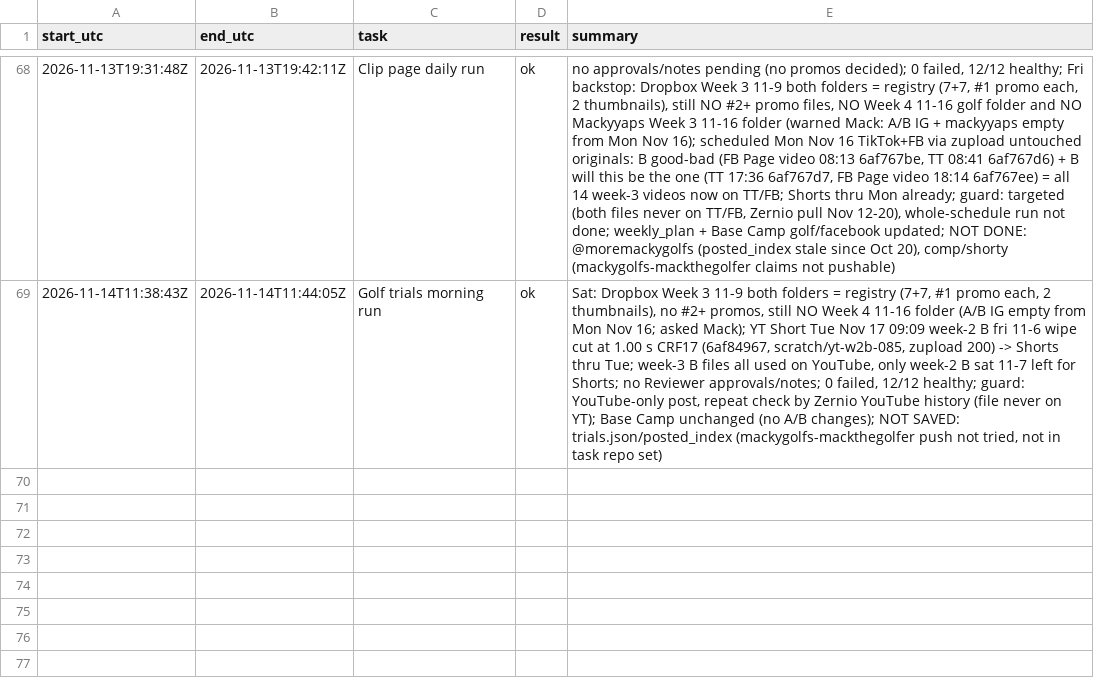
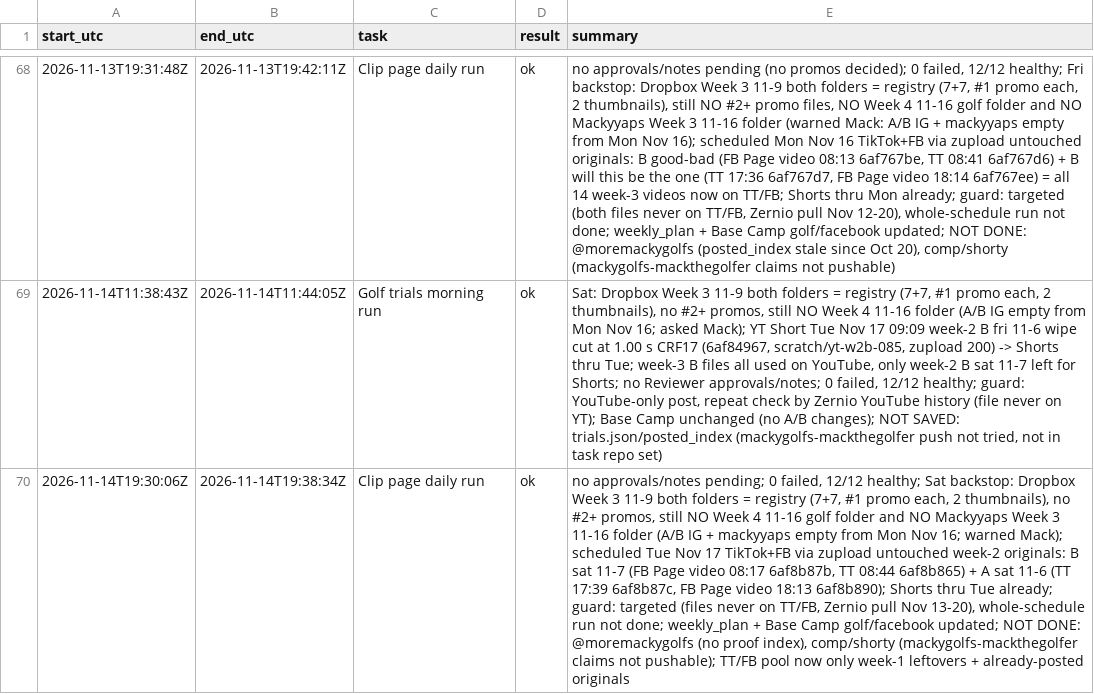
Before and after one commit to mack-fitz/clips, a TSV file: state/runlog.tsv, drawn as a sheet; only a part is shown, gaps mark what is left out; the diff names each change by its address in the sheet, - before the commit and + after, or states it on an @@ line.

```diff
--- a/state/runlog.tsv
+++ b/state/runlog.tsv
+row 70: 2026-11-14T19:30:06Z | 2026-11-14T19:38:34Z | Clip page daily run | ok | no approvals/notes pending; 0 failed, 12/12 healthy; Sat backstop: Dropbox Week 3 11-9 both folders = registry (7+7, #1 promo each, 2 thumbnails), no #2+ promos, still NO Week 4 11-16 golf folder and NO Mackyyaps Week 3 11-16 folder (A/B IG + mackyyaps empty from Mon Nov 16; warned Mack); scheduled Tue Nov 17 TikTok+FB via zupload untouched week-2 originals: B sat 11-7 (FB Page video 08:17 6af8b87b, TT 08:44 6af8b865) + A sat 11-6 (TT 17:39 6af8b87c, FB Page video 18:13 6af8b890); Shorts thru Tue already; guard: targeted (files never on TT/FB, Zernio pull Nov 13-20), whole-schedule run not done; weekly_plan + Base Camp golf/facebook updated; NOT DONE: @moremackygolfs (no proof index), comp/shorty (mackygolfs-mackthegolfer claims not pushable); TT/FB pool now only week-1 leftovers + already-posted originals
```
Also changed, not shown: 1 other file.
